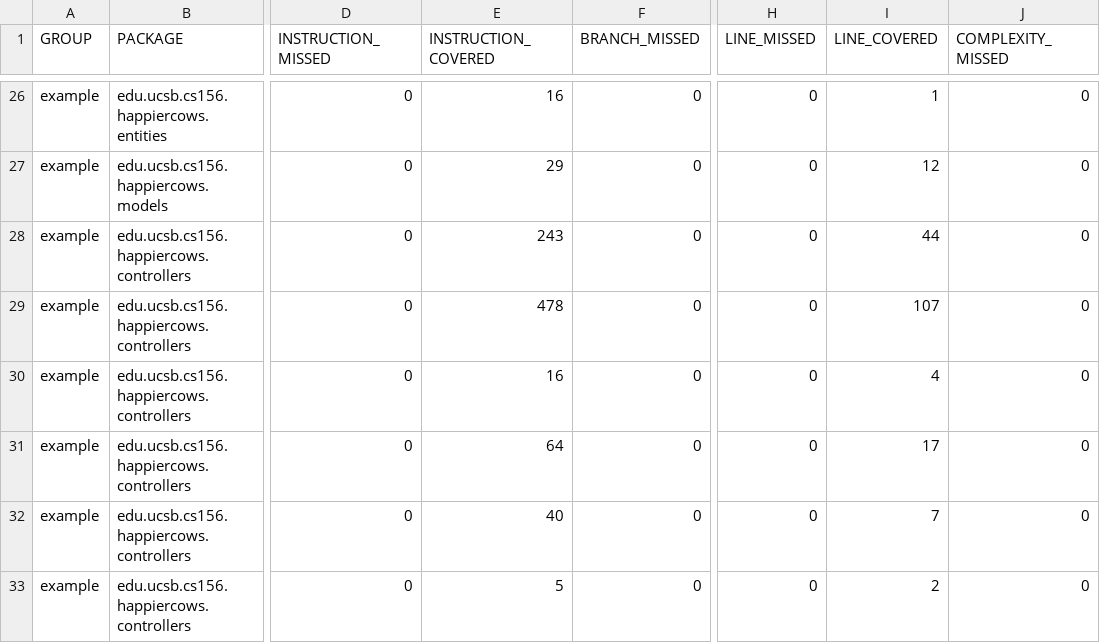
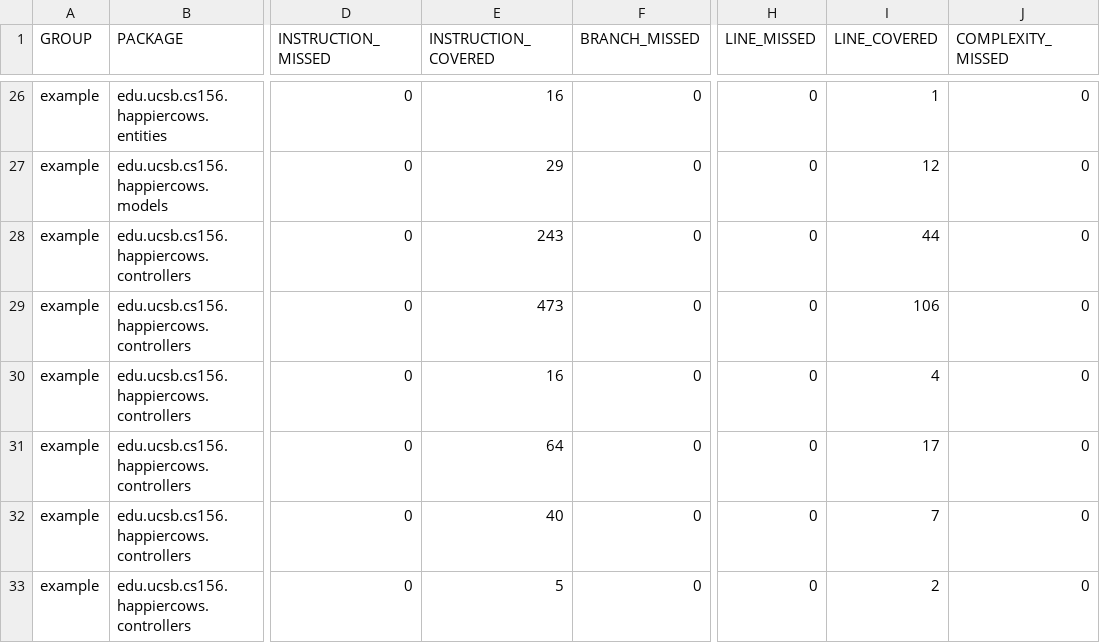
Before and after one commit to ucsb-cs156-s23/proj-happycows-s23-6pm-1, a CSV file: prs/46/jacoco/jacoco.csv, drawn as a sheet; only a part is shown, gaps mark what is left out; the diff names each change by its address in the sheet, - before the commit and + after, or states it on an @@ line.

```diff
--- a/prs/46/jacoco/jacoco.csv
+++ b/prs/46/jacoco/jacoco.csv
-E29 (INSTRUCTION_COVERED): 478
+E29 (INSTRUCTION_COVERED): 473
-I29 (LINE_COVERED): 107
+I29 (LINE_COVERED): 106
```
Also changed, not shown: 7 other files.
